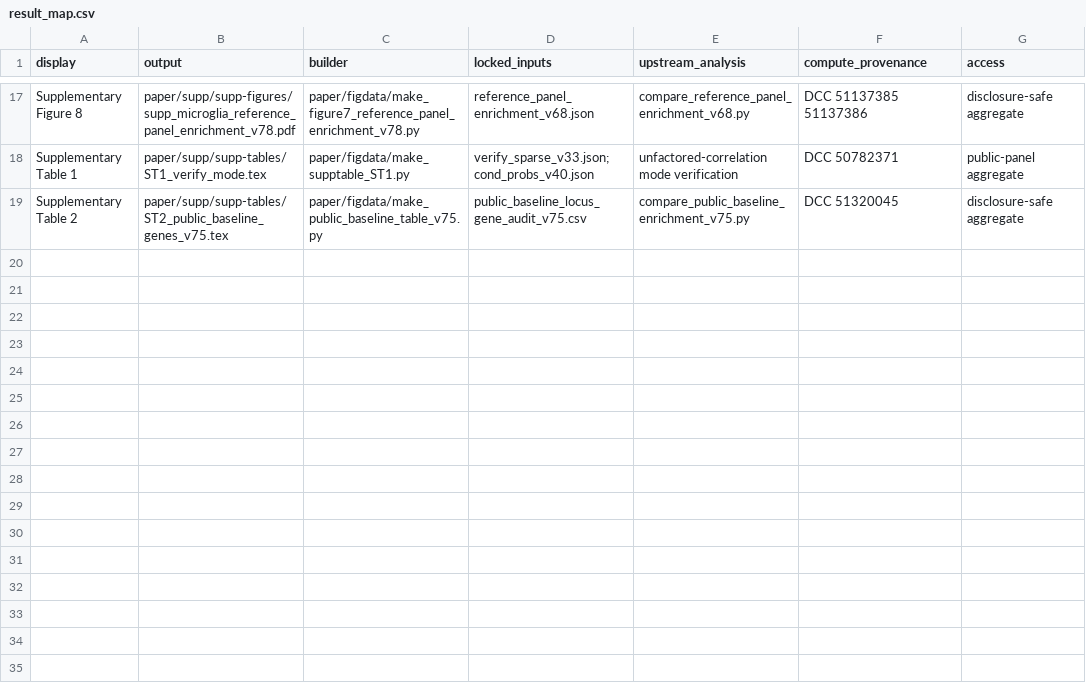
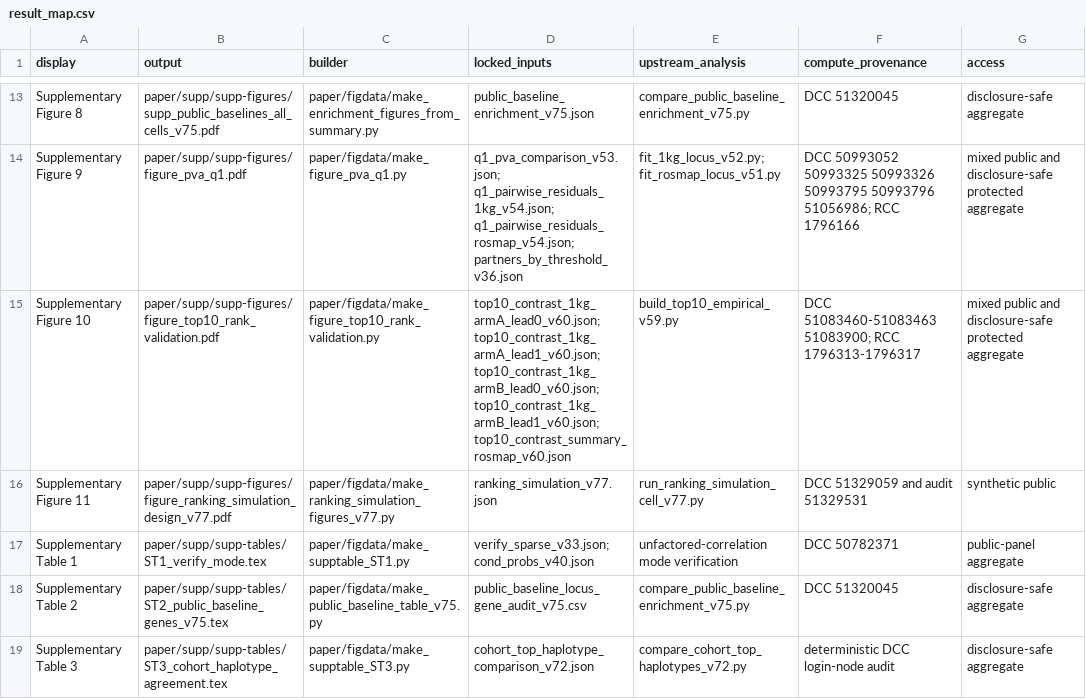
Before and after one commit to jichunxie/haplotype-reproducibility, a CSV file: manifests/result_map.csv, drawn as a sheet; only a part is shown, gaps mark what is left out; addresses are those after the commit; the diff covers the shown part only; the diff names each change by its address in the sheet, - before the commit and + after, or states it on an @@ line.

Commit message:
fix: align release with JASA display map
Move the technical-check displays and cross-panel table to their current supplementary positions. Locked artifacts and numerical results are unchanged.

```diff
--- a/manifests/result_map.csv
+++ b/manifests/result_map.csv
-B13 (output): paper/supp/supp-figures/supp_microglia_reference_panel_enrichment_v78.pdf
+B13 (output): paper/supp/supp-figures/supp_public_baselines_all_cells_v75.pdf
-C13 (builder): paper/figdata/make_figure7_reference_panel_enrichment_v78.py
+C13 (builder): paper/figdata/make_enrichment_figures_from_summary.py
-D13 (locked_inputs): reference_panel_enrichment_v68.json
+D13 (locked_inputs): public_baseline_enrichment_v75.json
-E13 (upstream_analysis): compare_reference_panel_enrichment_v68.py
+E13 (upstream_analysis): compare_public_baseline_enrichment_v75.py
-F13 (compute_provenance): DCC 51137385 51137386
+F13 (compute_provenance): DCC 51320045
+row 14: Supplementary Figure 9 | paper/supp/supp-figures/figure_pva_q1.pdf | paper/figdata/make_figure_pva_q1.py | q1_pva_comparison_v53.json; q1_pairwise_residuals_1kg_v54.json; q1_pairwise_residuals_rosmap_v54.json; partners_by_threshold_v36.json | fit_1kg_locus_v52.py; fit_rosmap_locus_v51.py | DCC 50993052 50993325 50993326 50993795 50993796 51056986; RCC 1796166 | mixed public and disclosure-safe protected aggregate
+row 15: Supplementary Figure 10 | paper/supp/supp-figures/figure_top10_rank_validation.pdf | paper/figdata/make_figure_top10_rank_validation.py | top10_contrast_1kg_armA_lead0_v60.json; top10_contrast_1kg_armA_lead1_v60.json; top10_contrast_1kg_armB_lead0_v60.json; top10_contrast_1kg_armB_lead1_v60.json; top10_contrast_summary_rosmap_v60.json | build_top10_empirical_v59.py | DCC 51083460-51083463 51083900; RCC 1796313-1796317 | mixed public and disclosure-safe protected aggregate
+row 16: Supplementary Figure 11 | paper/supp/supp-figures/figure_ranking_simulation_design_v77.pdf | paper/figdata/make_ranking_simulation_figures_v77.py | ranking_simulation_v77.json | run_ranking_simulation_cell_v77.py | DCC 51329059 and audit 51329531 | synthetic public
+row 19: Supplementary Table 3 | paper/supp/supp-tables/ST3_cohort_haplotype_agreement.tex | paper/figdata/make_supptable_ST3.py | cohort_top_haplotype_comparison_v72.json | compare_cohort_top_haplotypes_v72.py | deterministic DCC login-node audit | disclosure-safe aggregate
```
Also changed, not shown: 4 removed rows and 24 edited cells elsewhere in this file, 20 other files.
